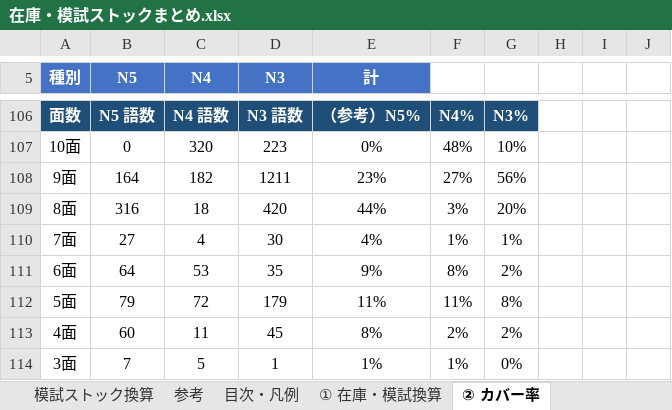
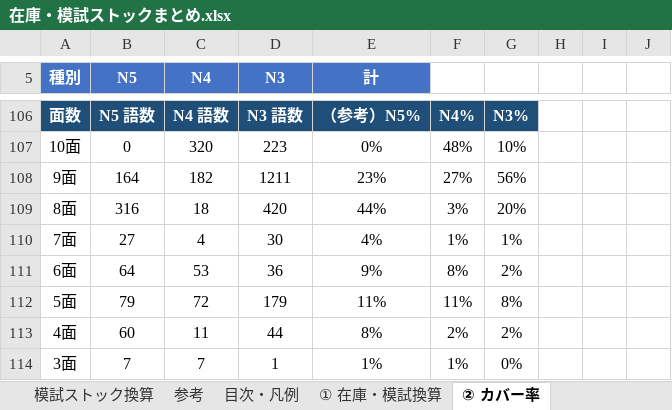
Before and after one commit to JinKato2020/safa-JLPT, an Excel workbook: memory/在庫・模試ストックまとめ.xlsx, sheet ② カバー率, drawn as a sheet; only a part is shown, gaps mark what is left out; values as stored, in another font and other column widths than the file's, no borders; the diff covers the shown part only; the diff names each change by its address in the sheet, - before the commit and + after, or states it on an @@ line.

```diff
--- a/memory/在庫・模試ストックまとめ.xlsx (sheet ② カバー率)
+++ b/memory/在庫・模試ストックまとめ.xlsx (sheet ② カバー率)
-D111 (N3): 35
+D111 (N3): 36
-D113 (N3): 45
+D113 (N3): 44
-C114 (N4): 5
+C114 (N4): 7
```
Also changed, not shown: 17 edited cells elsewhere in this sheet, 面数分布_明細.xlsx, 7 other files.
